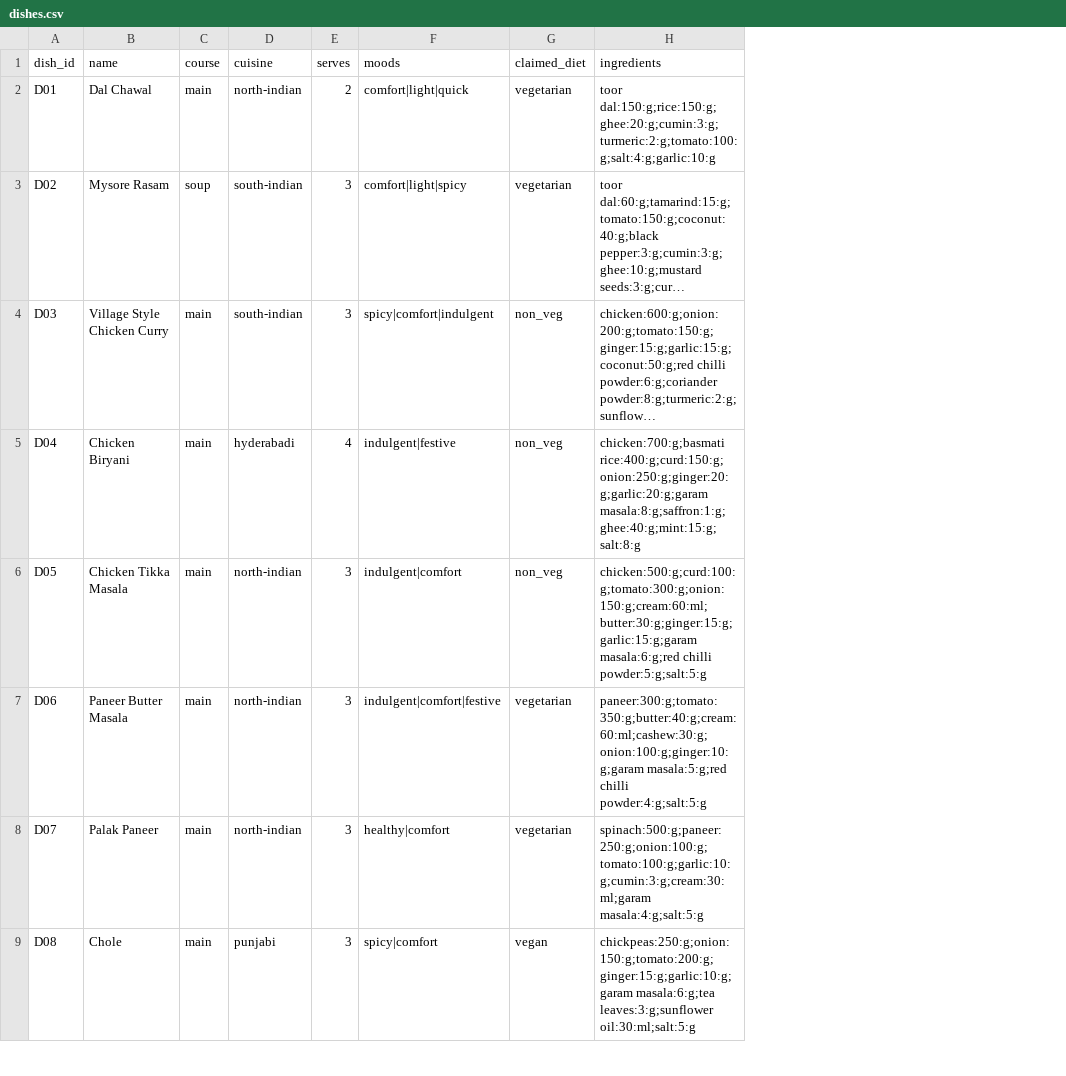
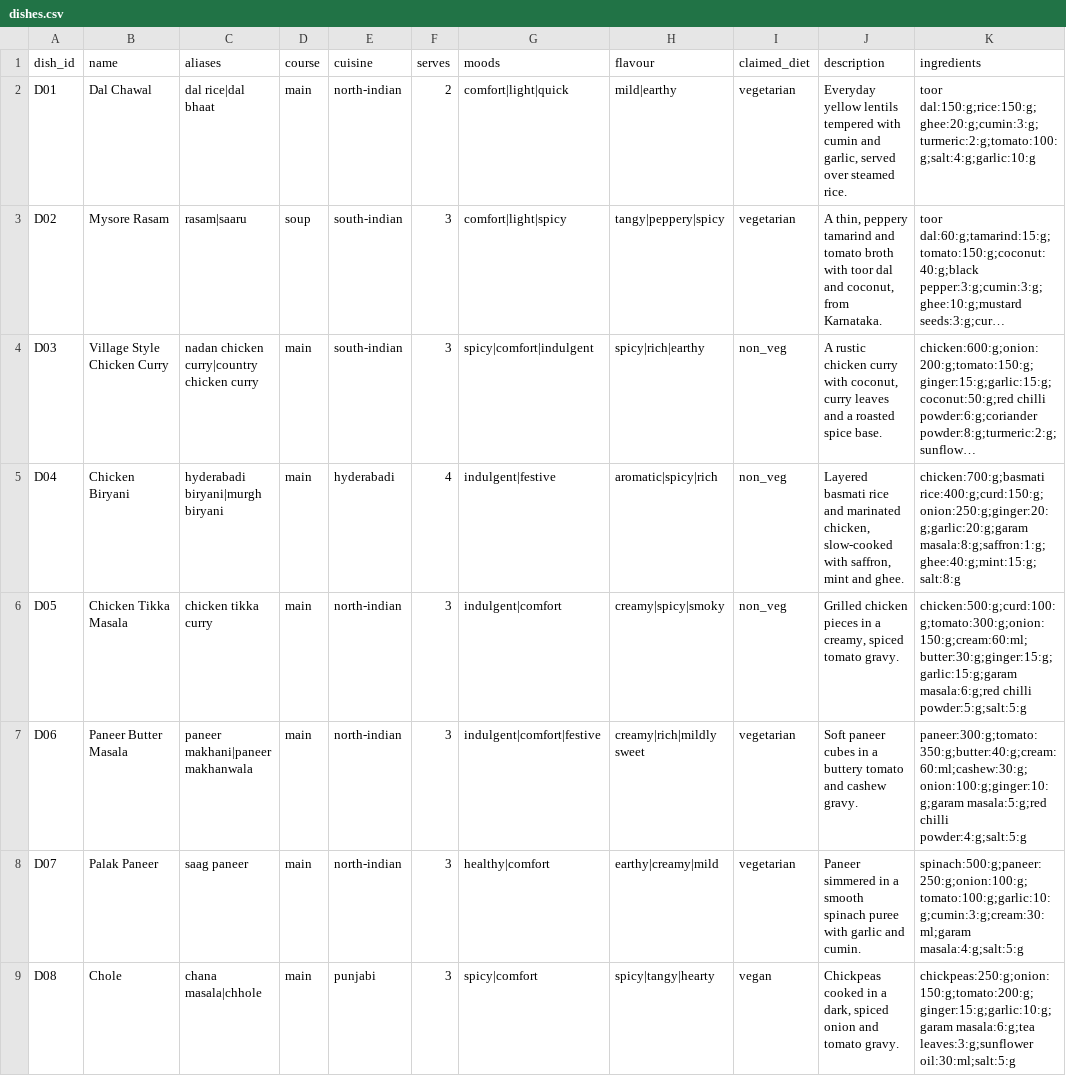
Before and after one commit to VarunParikh/zest-sous-chef, a CSV file: mock-data/dishes.csv, drawn as a sheet; only a part is shown; long unchanged cells end in …; the diff names each change by its address in the sheet, - before the commit and + after, or states it on an @@ line.

```diff
--- a/mock-data/dishes.csv
+++ b/mock-data/dishes.csv
+column C (aliases), rows 2-9: dal rice|dal bhaat | rasam|saaru | nadan chicken curry|country chicken curry | hyderabadi biryani|murgh biryani | chicken tikka curry | paneer makhani|paneer makhanwala | saag paneer | chana masala|chhole
+column H (flavour), rows 2-9: mild|earthy | tangy|peppery|spicy | spicy|rich|earthy | aromatic|spicy|rich | creamy|spicy|smoky | creamy|rich|mildly sweet | earthy|creamy|mild | spicy|tangy|hearty
+column J (description), rows 2-9: Everyday yellow lentils tempered with cumin and garlic, served over steamed rice. | A thin, peppery tamarind and tomato broth with toor dal and coconut, from Karnataka. | A rustic chicken curry with coconut, curry leaves and a roasted spice base. | Layered basmati rice and marinated chicken, slow-cooked with saffron, mint and ghee. | Grilled chicken pieces in a creamy, spiced tomato gravy. | Soft paneer cubes in a buttery tomato and cashew gravy. | Paneer simmered in a smooth spinach puree with garlic and cumin. | Chickpeas cooked in a dark, spiced onion and tomato gravy.
```
Also changed, not shown: mock-data/ingredient_lexicon.csv, 19 other files.
